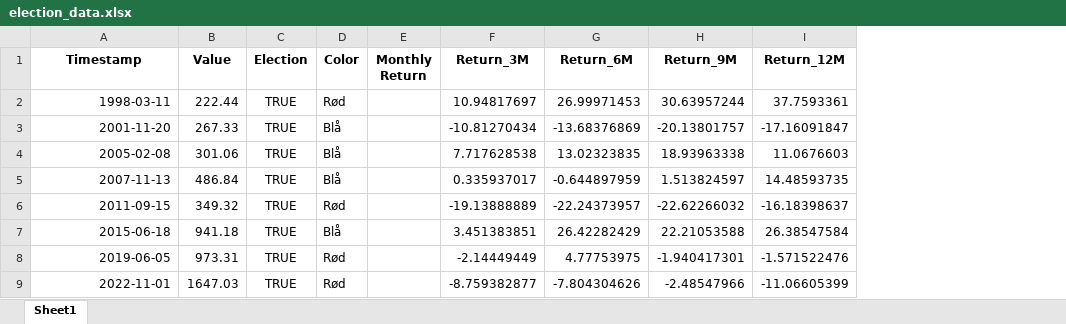
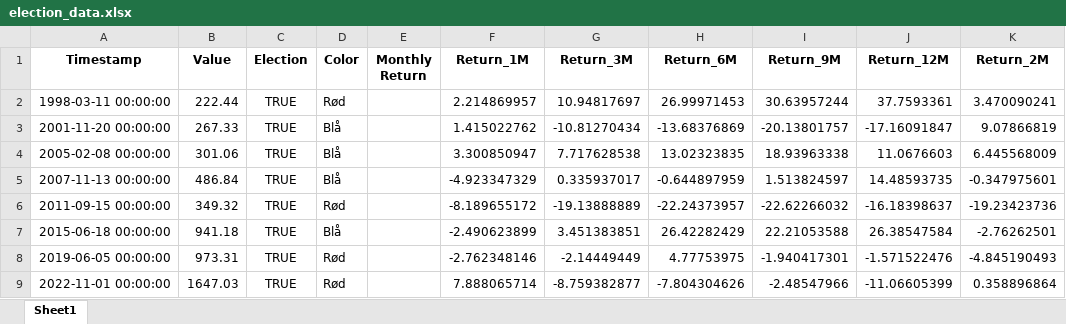
Before and after one commit to Theis-SJ/Intro-to-social-data-science, an Excel workbook: election_data.xlsx, sheet Sheet1, drawn as a sheet; values as stored, in another font and other column widths than the file's, no borders; the diff names each change by its address in the sheet, - before the commit and + after, or states it on an @@ line.

```diff
--- a/election_data.xlsx (sheet Sheet1)
+++ b/election_data.xlsx (sheet Sheet1)
+column F (Return_1M), rows 2-9: 2.214869957 | 1.415022762 | 3.300850947 | -4.923347329 | -8.189655172 | -2.490623899 | -2.762348146 | 7.888065714
+column K (Return_2M), rows 2-9: 3.470090241 | 9.07866819 | 6.445568009 | -0.347975601 | -19.23423736 | -2.76262501 | -4.845190493 | 0.358896864
-A2 (Timestamp): 1998-03-11
+A2 (Timestamp): 1998-03-11 00:00:00
-A3 (Timestamp): 2001-11-20
+A3 (Timestamp): 2001-11-20 00:00:00
-A4 (Timestamp): 2005-02-08
+A4 (Timestamp): 2005-02-08 00:00:00
-A5 (Timestamp): 2007-11-13
+A5 (Timestamp): 2007-11-13 00:00:00
-A6 (Timestamp): 2011-09-15
+A6 (Timestamp): 2011-09-15 00:00:00
-A7 (Timestamp): 2015-06-18
+A7 (Timestamp): 2015-06-18 00:00:00
-A8 (Timestamp): 2019-06-05
+A8 (Timestamp): 2019-06-05 00:00:00
-A9 (Timestamp): 2022-11-01
+A9 (Timestamp): 2022-11-01 00:00:00
```
Also changed, not shown: 3 other files.
